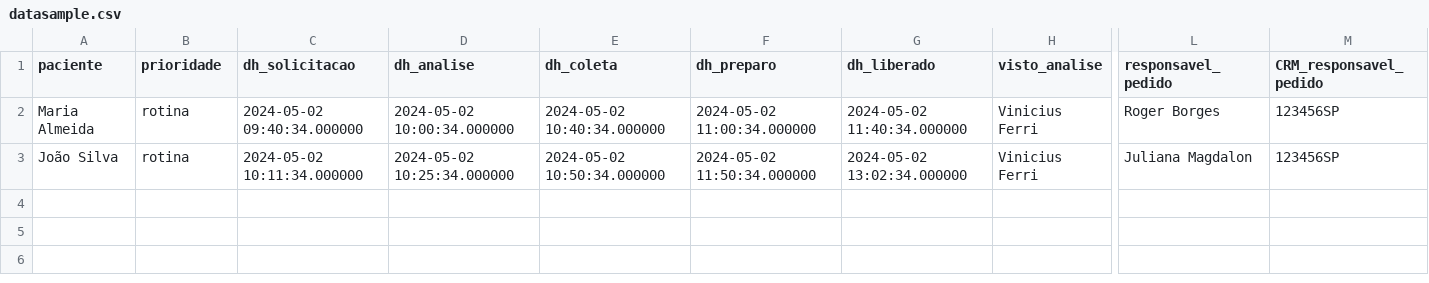
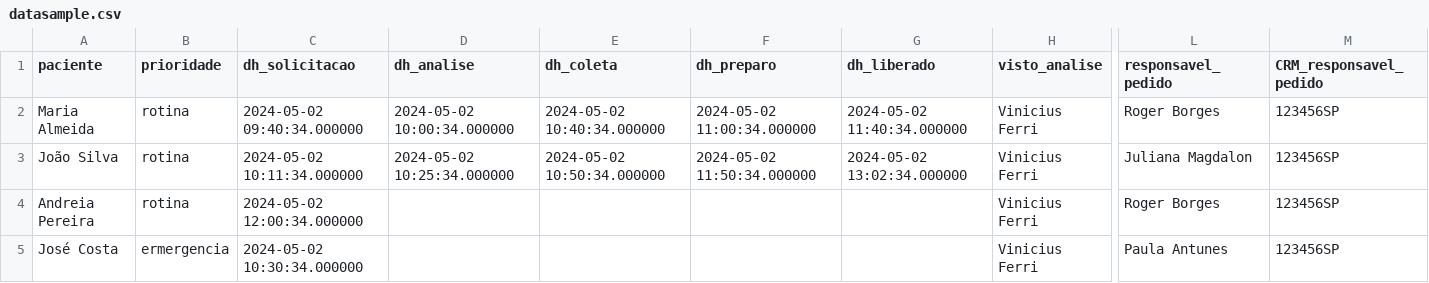
Before and after one commit to FerriVinicius/Dashboard-Hemoterapia-Einstein, a CSV file: datasample.csv, drawn as a sheet; only a part is shown, gaps mark what is left out; rows hold the shown columns only; the diff names each change by its address in the sheet, - before the commit and + after, or states it on an @@ line.

Commit message:
datasample.csv

```diff
--- a/datasample.csv
+++ b/datasample.csv
+row 4: Andreia Pereira | rotina | 2024-05-02 12:00:34.000000 |  |  |  |  | Vinicius Ferri | Roger Borges | 123456SP
+row 5: José Costa | ermergencia | 2024-05-02 10:30:34.000000 |  |  |  |  | Vinicius Ferri | Paula Antunes | 123456SP
```
